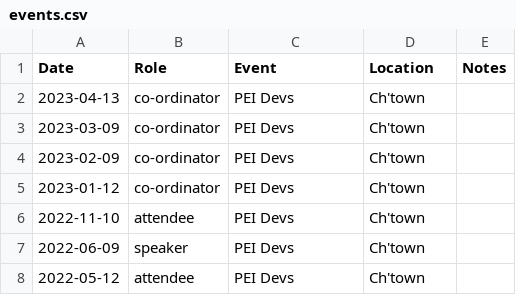
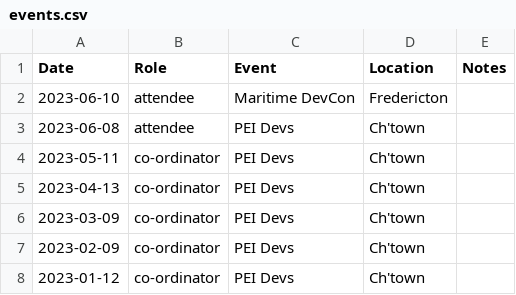
Before and after one commit to codetojoy/self, a CSV file: tech/events.csv, drawn as a sheet; only a part is shown; the shorter side is filled out with more unchanged rows; the diff names each change by its address in the sheet, - before the commit and + after, or states it on an @@ line.

Commit message:
incremental update Mon 12 Jun 2023 06:49:26 ADT

```diff
--- a/tech/events.csv
+++ b/tech/events.csv
+row 2: 2023-06-10 | attendee | Maritime DevCon | Fredericton
+row 3: 2023-06-08 | attendee | PEI Devs | Ch'town
+row 4: 2023-05-11 | co-ordinator | PEI Devs | Ch'town
```
